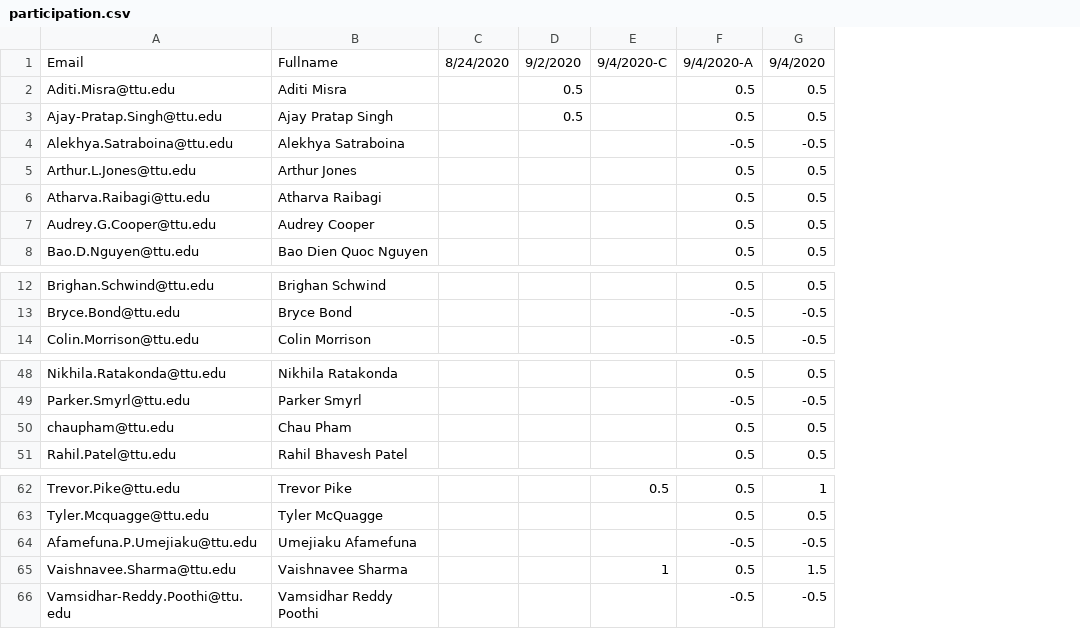
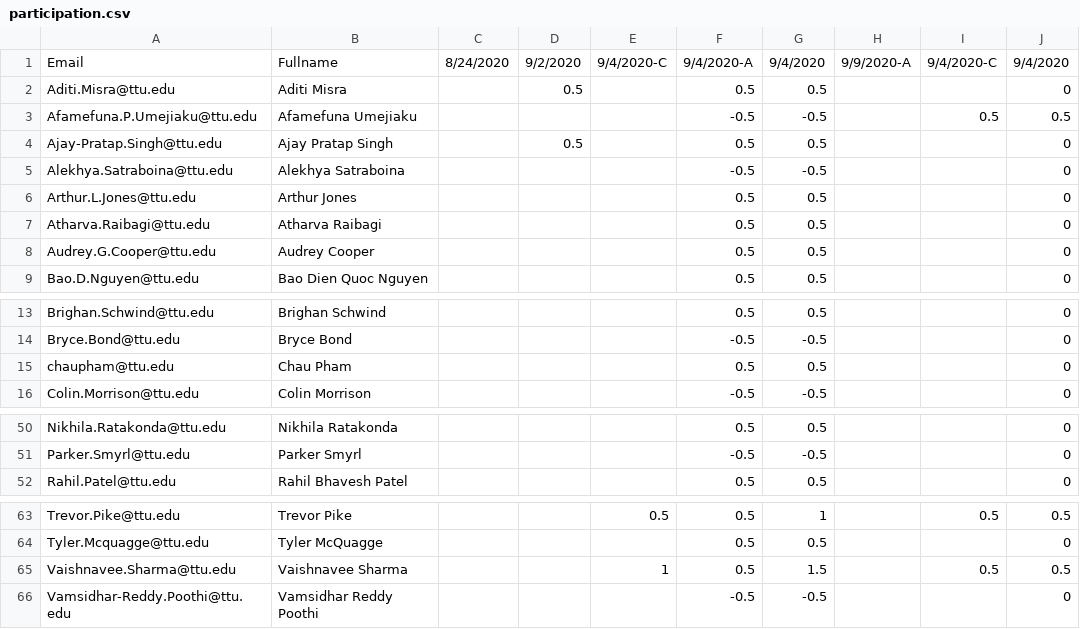
Before and after one commit to iDataVisualizationLab/CS5331-VirtualReality-Fall2020, a CSV file: grade/data/participation.csv, drawn as a sheet; only a part is shown, gaps mark what is left out; removed rows and columns are numbered as before the commit, all else as after; the diff names each change by its address in the sheet, - before the commit and + after, or states it on an @@ line.

Commit message:
Update participation.csv

```diff
--- a/grade/data/participation.csv
+++ b/grade/data/participation.csv
+column H, row 1: 9/9/2020-A
+column I, row 1: 9/4/2020-C; rows 63-65: 0.5 |  | 0.5
+column J, rows 1-2: 9/4/2020 | 0; rows 4-9: all 0; rows 13-14: 0 | 0; row 16: 0; rows 50-52: all 0; rows 63-66: 0.5 | 0 | 0.5 | 0
+row 3: Afamefuna.P.Umejiaku@ttu.edu | Afamefuna Umejiaku |  |  |  | -0.5 | -0.5 |  | 0.5 | 0.5
@@ row 50 moved to row 15: chaupham@ttu.edu @@
-row 64: Afamefuna.P.Umejiaku@ttu.edu | Umejiaku Afamefuna |  |  |  | -0.5 | -0.5
```
